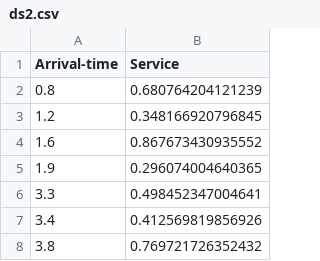
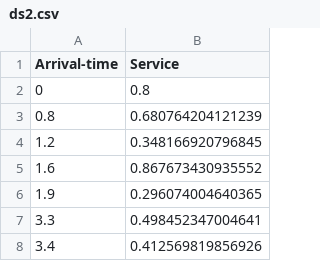
Before and after one commit to Nilesh-Aditya/call_center_simulation-gnuplot-, a CSV file: dataSets/ds2.csv, drawn as a sheet; only a part is shown; the shorter side is filled out with more unchanged rows; the diff names each change by its address in the sheet, - before the commit and + after, or states it on an @@ line.

```diff
--- a/dataSets/ds2.csv
+++ b/dataSets/ds2.csv
+row 2: 0 | 0.8
```
Also changed, not shown: dataSets/ds1.csv, 4 other files.
